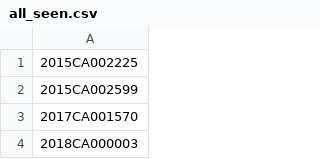
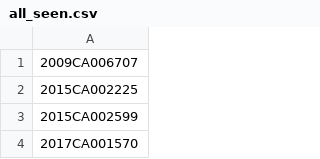
Before and after one commit to figlesias7/realforeclose-seminole, a CSV file: data/all_seen.csv, drawn as a sheet; only a part is shown; the shorter side is filled out with more unchanged rows.

```diff
--- a/data/all_seen.csv
+++ b/data/all_seen.csv
@@ -1 +1,2 @@
+2009CA006707
 2015CA002225
```
Also changed, not shown: data/event_log.csv, 3 other files.
